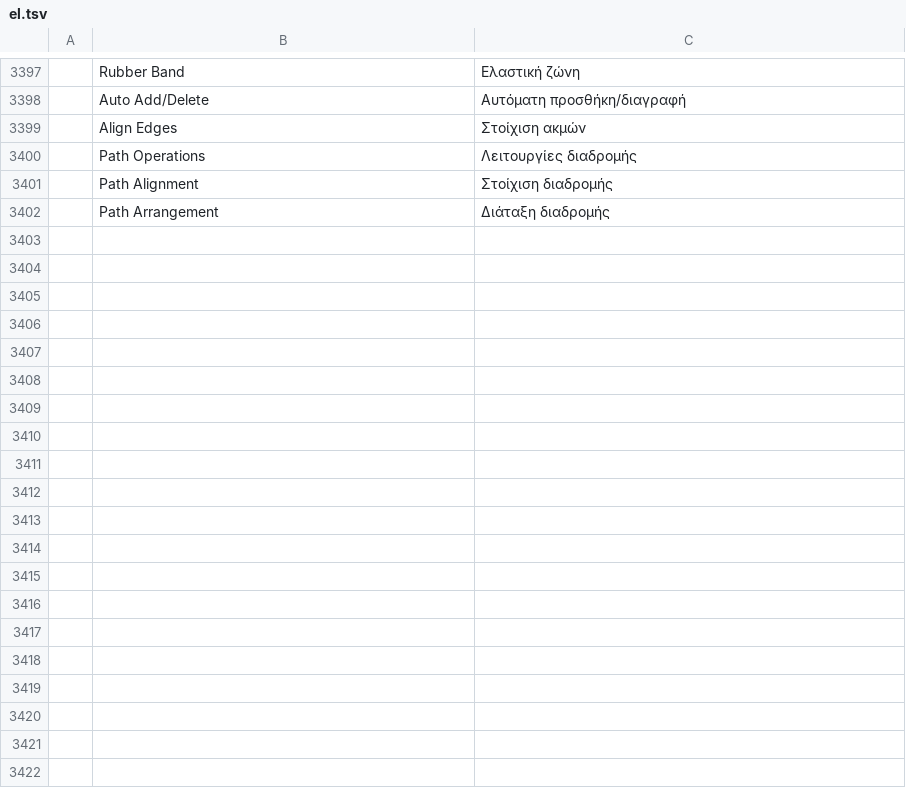
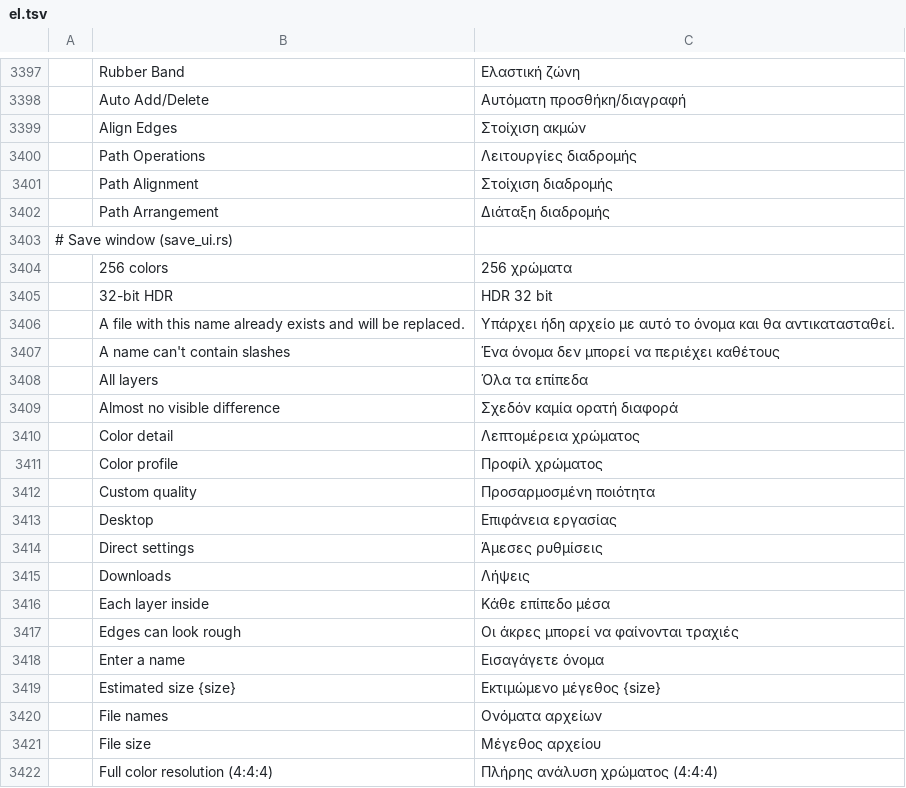
Before and after one commit to NK-Studio/prism, a TSV file: crates/ui-egui/src/i18n/el.tsv, drawn as a sheet; only a part is shown, gaps mark what is left out; the diff covers the shown part only; the diff names each change by its address in the sheet, - before the commit and + after, or states it on an @@ line.

```diff
--- a/crates/ui-egui/src/i18n/el.tsv
+++ b/crates/ui-egui/src/i18n/el.tsv
+row 3403: # Save window (save_ui.rs)
+row 3404:  | 256 colors | 256 χρώματα
+row 3405:  | 32-bit HDR | HDR 32 bit
+row 3406:  | A file with this name already exists and will be replaced. | Υπάρχει ήδη αρχείο με αυτό το όνομα και θα αντικατασταθεί.
+row 3407:  | A name can't contain slashes | Ένα όνομα δεν μπορεί να περιέχει καθέτους
+row 3408:  | All layers | Όλα τα επίπεδα
+row 3409:  | Almost no visible difference | Σχεδόν καμία ορατή διαφορά
+row 3410:  | Color detail | Λεπτομέρεια χρώματος
+row 3411:  | Color profile | Προφίλ χρώματος
+row 3412:  | Custom quality | Προσαρμοσμένη ποιότητα
+row 3413:  | Desktop | Επιφάνεια εργασίας
+row 3414:  | Direct settings | Άμεσες ρυθμίσεις
+row 3415:  | Downloads | Λήψεις
+row 3416:  | Each layer inside | Κάθε επίπεδο μέσα
+row 3417:  | Edges can look rough | Οι άκρες μπορεί να φαίνονται τραχιές
+row 3418:  | Enter a name | Εισαγάγετε όνομα
+row 3419:  | Estimated size {size} | Εκτιμώμενο μέγεθος {size}
+row 3420:  | File names | Ονόματα αρχείων
+row 3421:  | File size | Μέγεθος αρχείου
+row 3422:  | Full color resolution (4:4:4) | Πλήρης ανάλυση χρώματος (4:4:4)
```
Also changed, not shown: 42 added rows elsewhere in this file, crates/ui-egui/src/i18n/cs.tsv, crates/ui-egui/src/i18n/fr.tsv, 26 other files.
